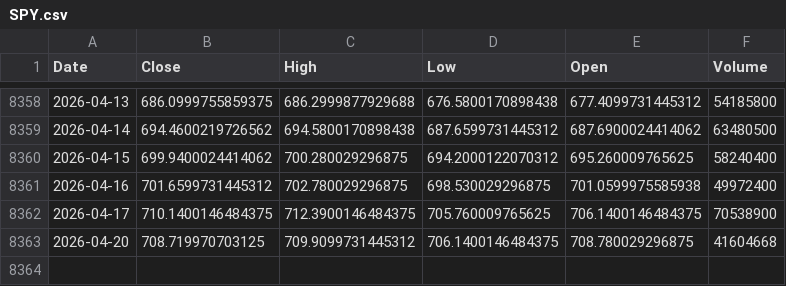
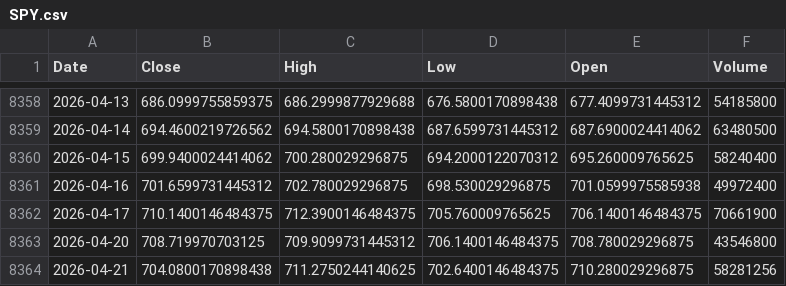
Before and after one commit to kittycapital/vix-spy, a CSV file: data/SPY.csv, drawn as a sheet; only a part is shown, gaps mark what is left out.

```diff
--- a/data/SPY.csv
+++ b/data/SPY.csv
@@ -8361,3 +8361,4 @@ Date,Close,High,Low,Open,Volume
 2026-04-16,701.6599731445312,702.780029296875,698.530029296875,701.0599975585938,49972400
-2026-04-17,710.1400146484375,712.3900146484375,705.760009765625,706.1400146484375,70538900
-2026-04-20,708.719970703125,709.9099731445312,706.1400146484375,708.780029296875,41604668
+2026-04-17,710.1400146484375,712.3900146484375,705.760009765625,706.1400146484375,70661900
+2026-04-20,708.719970703125,709.9099731445312,706.1400146484375,708.780029296875,43546800
+2026-04-21,704.0800170898438,711.2750244140625,702.6400146484375,710.280029296875,58281256
```
Also changed, not shown: data/VIX.csv.
